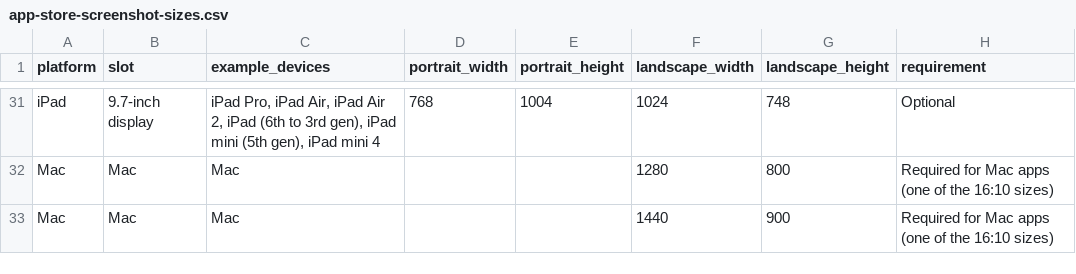
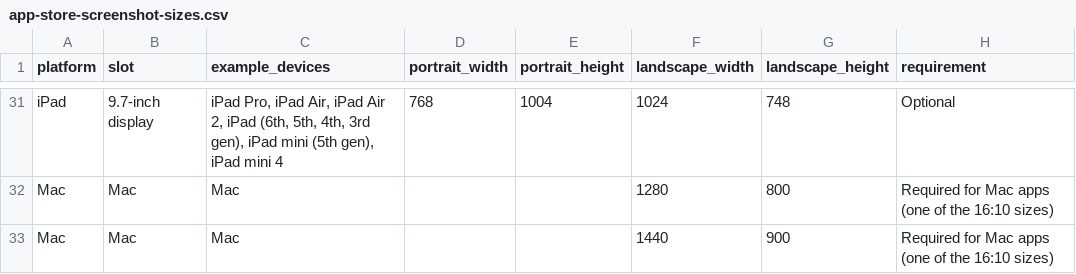
Before and after one commit to Spocsk/DuoShot, a CSV file: public/app-store-screenshot-sizes.csv, drawn as a sheet; only a part is shown, gaps mark what is left out; the diff covers the shown part only; the diff names each change by its address in the sheet, - before the commit and + after, or states it on an @@ line.

```diff
--- a/public/app-store-screenshot-sizes.csv
+++ b/public/app-store-screenshot-sizes.csv
-C31 (example_devices): …2, iPad (6th to 3rd gen),…
+C31 (example_devices): …2, iPad (6th, 5th, 4th, 3rd gen),…
```
Also changed, not shown: 21 edited cells elsewhere in this file, 2 other files.
